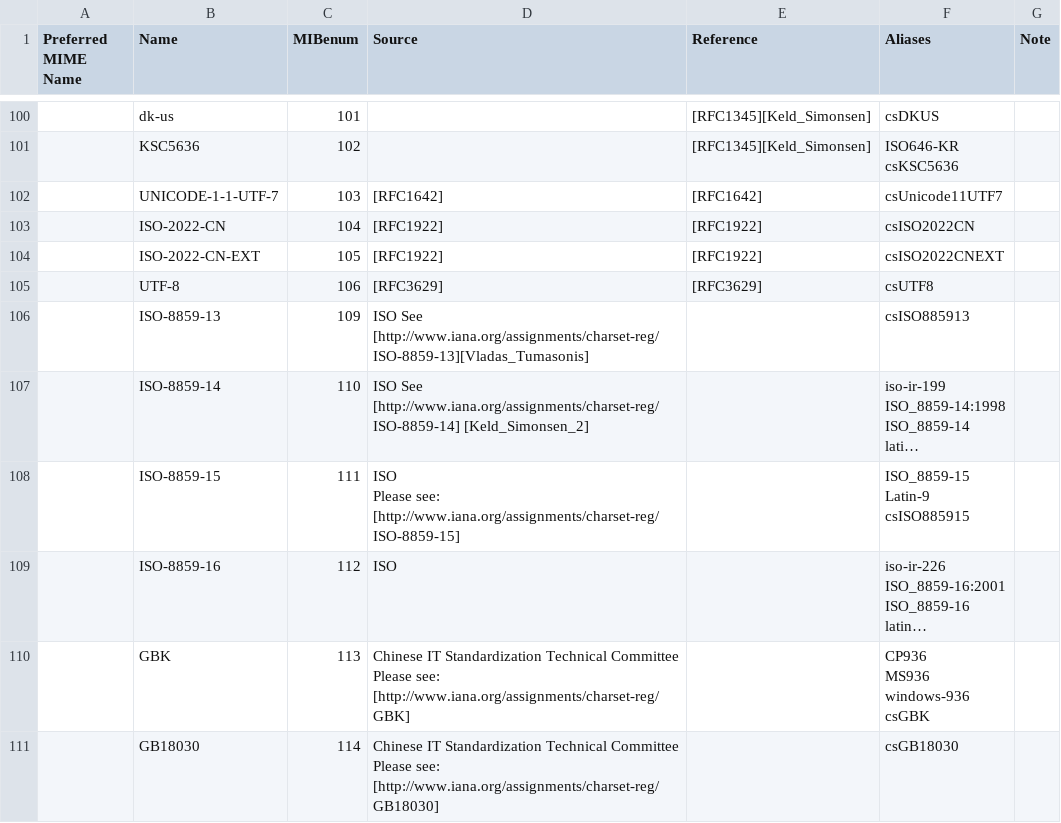
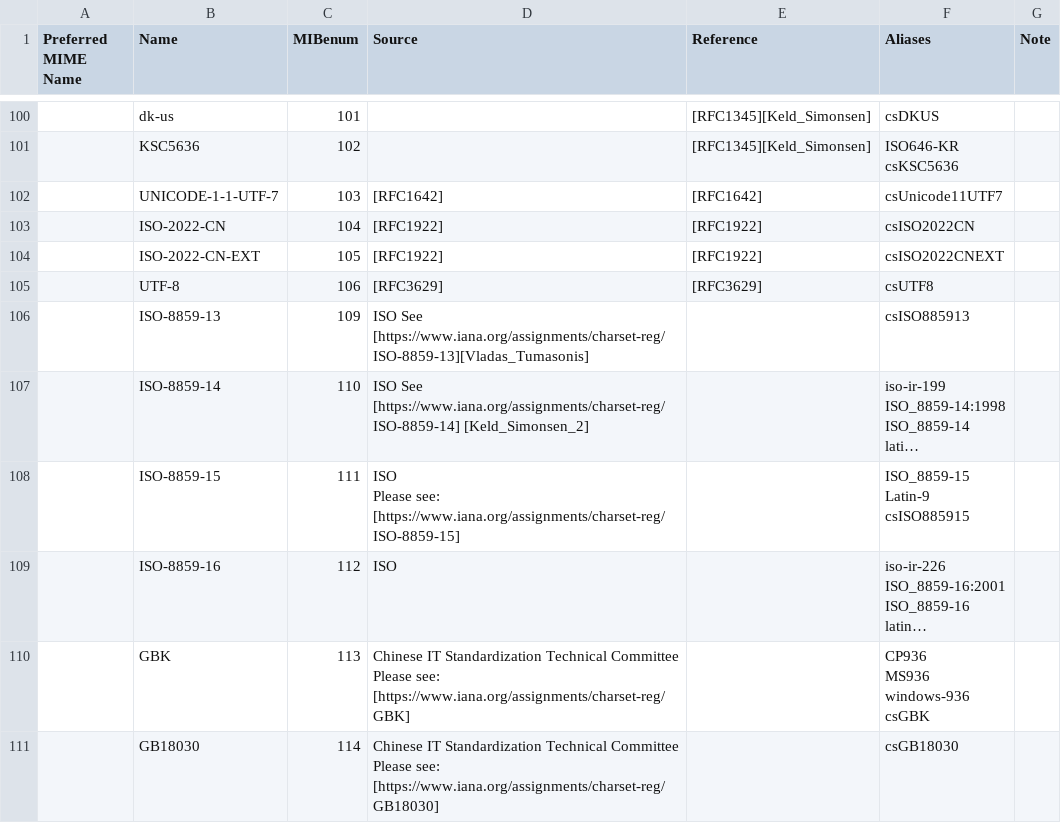
Before and after one commit to noresources/php-http, a CSV file: resources/data/character-sets-1.csv, drawn as a sheet; only a part is shown, gaps mark what is left out; long unchanged cells end in …; the diff covers the shown part only; the diff names each change by its address in the sheet, - before the commit and + after, or states it on an @@ line.

```diff
--- a/resources/data/character-sets-1.csv
+++ b/resources/data/character-sets-1.csv
-D106 (Source): ISO See [http://www.iana.org/assignments/charset-reg/ISO-8859-13][Vladas_Tumasonis]
+D106 (Source): ISO See [https://www.iana.org/assignments/charset-reg/ISO-8859-13][Vladas_Tumasonis]
-D107 (Source): ISO See [http://www.iana.org/assignments/charset-reg/ISO-8859-14] [Keld_Simonsen_2]
+D107 (Source): ISO See [https://www.iana.org/assignments/charset-reg/ISO-8859-14] [Keld_Simonsen_2]
-D108 (Source): …Please see: [http://www.iana.org/assignments/charset-reg/ISO-8859-15]
+D108 (Source): …Please see: [https://www.iana.org/assignments/charset-reg/ISO-8859-15]
-D110 (Source): …Please see: [http://www.iana.org/assignments/charset-reg/GBK]
+D110 (Source): …Please see: [https://www.iana.org/assignments/charset-reg/GBK]
-D111 (Source): …Please see: [http://www.iana.org/assignments/charset-reg/GB18030]
+D111 (Source): …Please see: [https://www.iana.org/assignments/charset-reg/GB18030]
```
Also changed, not shown: 35 edited cells elsewhere in this file, resources/data/authschemes.csv, resources/data/content-coding.csv, 11 other files.
